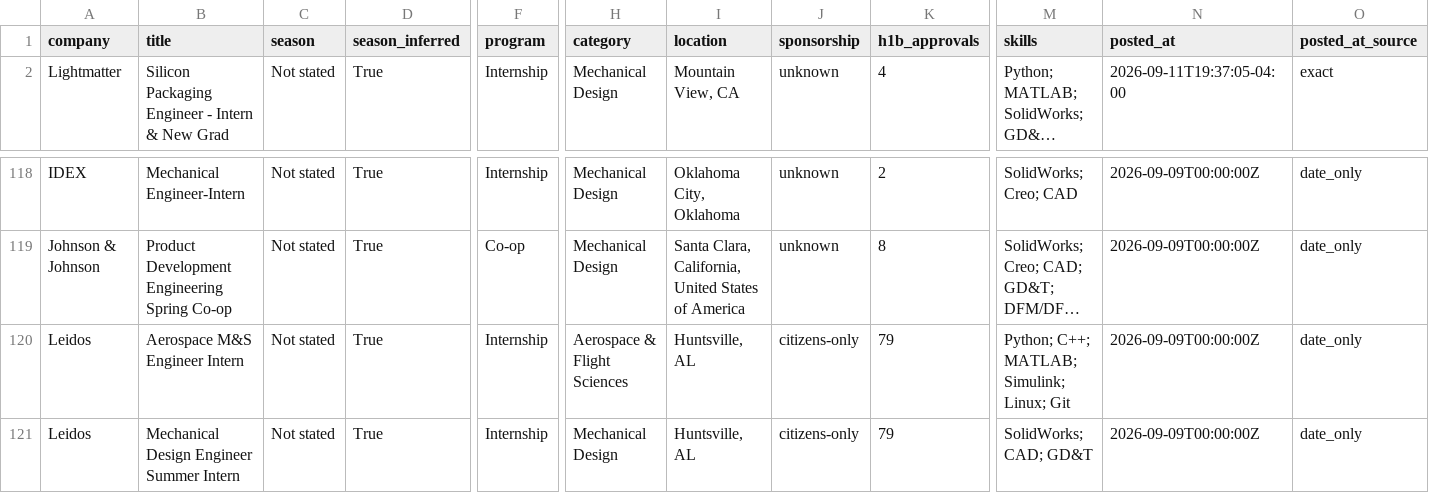
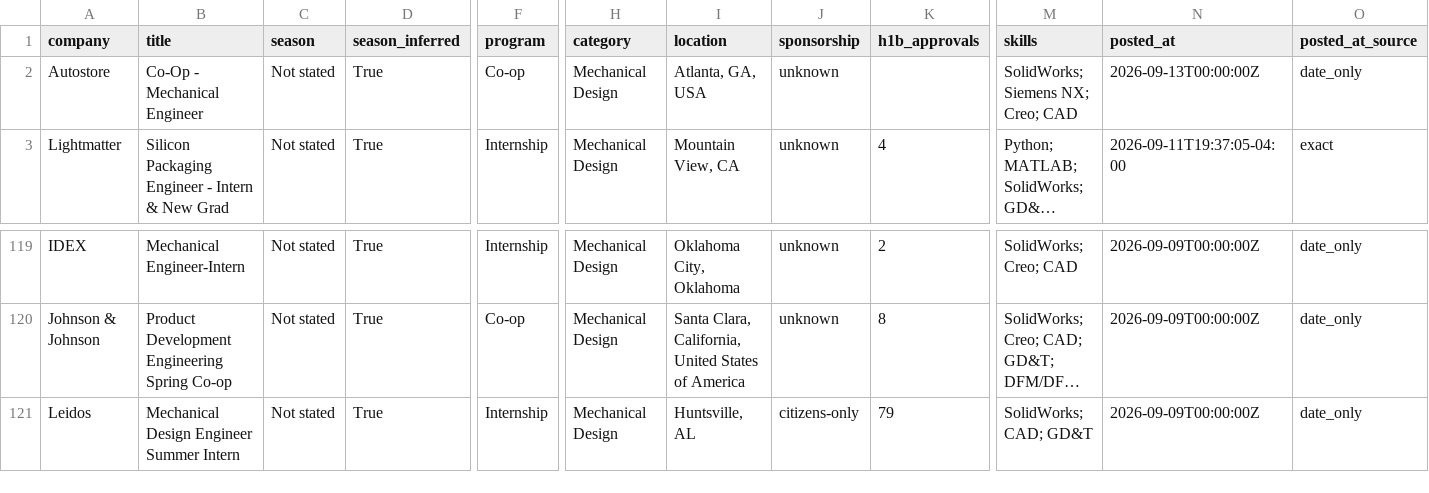
Before and after one commit to pranavd1437/mechanical-aerospace-internship-engine, a CSV file: data/internships.csv, drawn as a sheet; only a part is shown, gaps mark what is left out; long unchanged cells end in …; removed rows and columns are numbered as before the commit, all else as after; rows hold the shown columns only; the diff names each change by its address in the sheet, - before the commit and + after, or states it on an @@ line.

```diff
--- a/data/internships.csv
+++ b/data/internships.csv
+row 2: Autostore | Co-Op - Mechanical Engineer | Not stated | True | Co-op | Mechanical Design | Atlanta, GA, USA | unknown |  | SolidWorks; Siemens NX; Creo; CAD | 2026-09-13T00:00:00Z | date_only
-row 120: Leidos | Aerospace M&S Engineer Intern | Not stated | True | Internship | Aerospace & Flight Sciences | Huntsville, AL | citizens-only | 79 | Python; C++; MATLAB; Simulink; Linux; Git | 2026-09-09T00:00:00Z | date_only
```
Also changed, not shown: docs/internships.csv, 14 other files.
